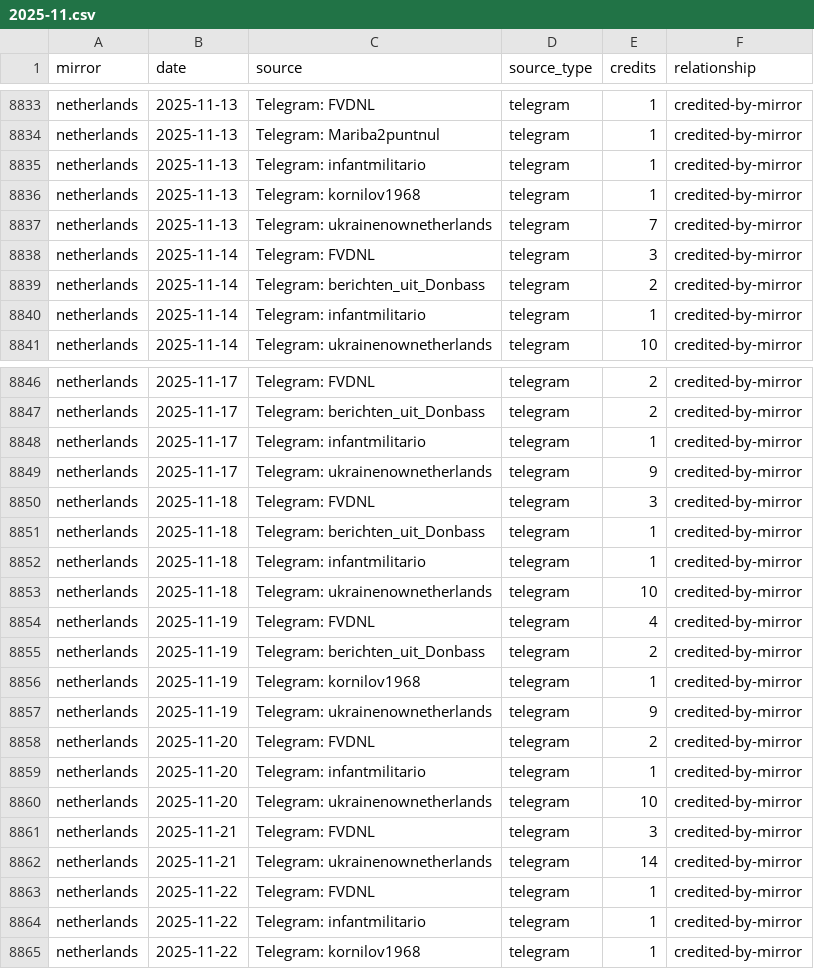
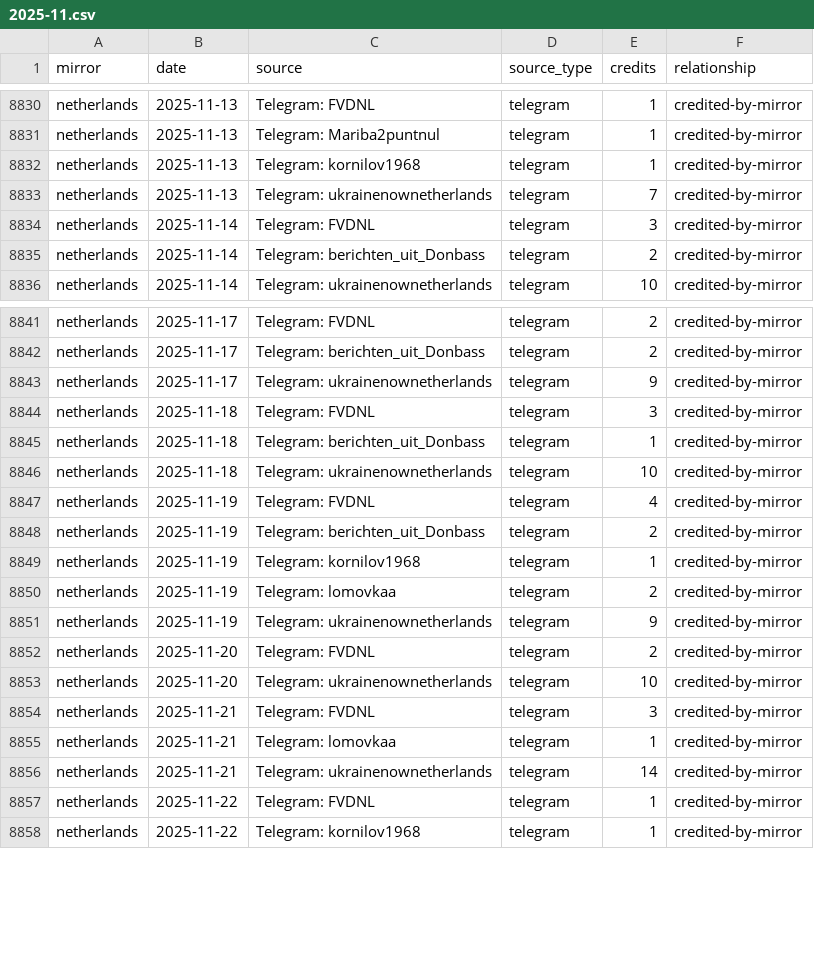
Before and after one commit to abognar-git/poisoned-well, a CSV file: data/panel/mirror_source_day/2025-11.csv, drawn as a sheet; only a part is shown, gaps mark what is left out; the diff covers the shown part only.

```diff
--- a/data/panel/mirror_source_day/2025-11.csv
+++ b/data/panel/mirror_source_day/2025-11.csv
@@ -8834,3 +8831,2 @@ netherlands,2025-11-13,Telegram: FVDNL,telegram,1,credited-by-mirror
 netherlands,2025-11-13,Telegram: Mariba2puntnul,telegram,1,credited-by-mirror
-netherlands,2025-11-13,Telegram: infantmilitario,telegram,1,credited-by-mirror
 netherlands,2025-11-13,Telegram: kornilov1968,telegram,1,credited-by-mirror
@@ -8839,3 +8835,2 @@ netherlands,2025-11-14,Telegram: FVDNL,telegram,3,credited-by-mirror
 netherlands,2025-11-14,Telegram: berichten_uit_Donbass,telegram,2,credited-by-mirror
-netherlands,2025-11-14,Telegram: infantmilitario,telegram,1,credited-by-mirror
 netherlands,2025-11-14,Telegram: ukrainenownetherlands,telegram,10,credited-by-mirror
@@ -8847,3 +8842,2 @@ netherlands,2025-11-17,Telegram: FVDNL,telegram,2,credited-by-mirror
 netherlands,2025-11-17,Telegram: berichten_uit_Donbass,telegram,2,credited-by-mirror
-netherlands,2025-11-17,Telegram: infantmilitario,telegram,1,credited-by-mirror
 netherlands,2025-11-17,Telegram: ukrainenownetherlands,telegram,9,credited-by-mirror
@@ -8851,3 +8845,2 @@ netherlands,2025-11-18,Telegram: FVDNL,telegram,3,credited-by-mirror
 netherlands,2025-11-18,Telegram: berichten_uit_Donbass,telegram,1,credited-by-mirror
-netherlands,2025-11-18,Telegram: infantmilitario,telegram,1,credited-by-mirror
 netherlands,2025-11-18,Telegram: ukrainenownetherlands,telegram,10,credited-by-mirror
@@ -8856,10 +8849,10 @@ netherlands,2025-11-19,Telegram: berichten_uit_Donbass,telegram,2,credited-by-mi
 netherlands,2025-11-19,Telegram: kornilov1968,telegram,1,credited-by-mirror
+netherlands,2025-11-19,Telegram: lomovkaa,telegram,2,credited-by-mirror
 netherlands,2025-11-19,Telegram: ukrainenownetherlands,telegram,9,credited-by-mirror
 netherlands,2025-11-20,Telegram: FVDNL,telegram,2,credited-by-mirror
-netherlands,2025-11-20,Telegram: infantmilitario,telegram,1,credited-by-mirror
 netherlands,2025-11-20,Telegram: ukrainenownetherlands,telegram,10,credited-by-mirror
 netherlands,2025-11-21,Telegram: FVDNL,telegram,3,credited-by-mirror
+netherlands,2025-11-21,Telegram: lomovkaa,telegram,1,credited-by-mirror
 netherlands,2025-11-21,Telegram: ukrainenownetherlands,telegram,14,credited-by-mirror
 netherlands,2025-11-22,Telegram: FVDNL,telegram,1,credited-by-mirror
-netherlands,2025-11-22,Telegram: infantmilitario,telegram,1,credited-by-mirror
 netherlands,2025-11-22,Telegram: kornilov1968,telegram,1,credited-by-mirror
```
Also changed, not shown: 5 added rows, 11 removed rows and 7 edited cells elsewhere in this file, data/panel/mirror_source_day/2024-11.csv, data/panel/mirror_source_day/2025-01.csv, 24 other files.
